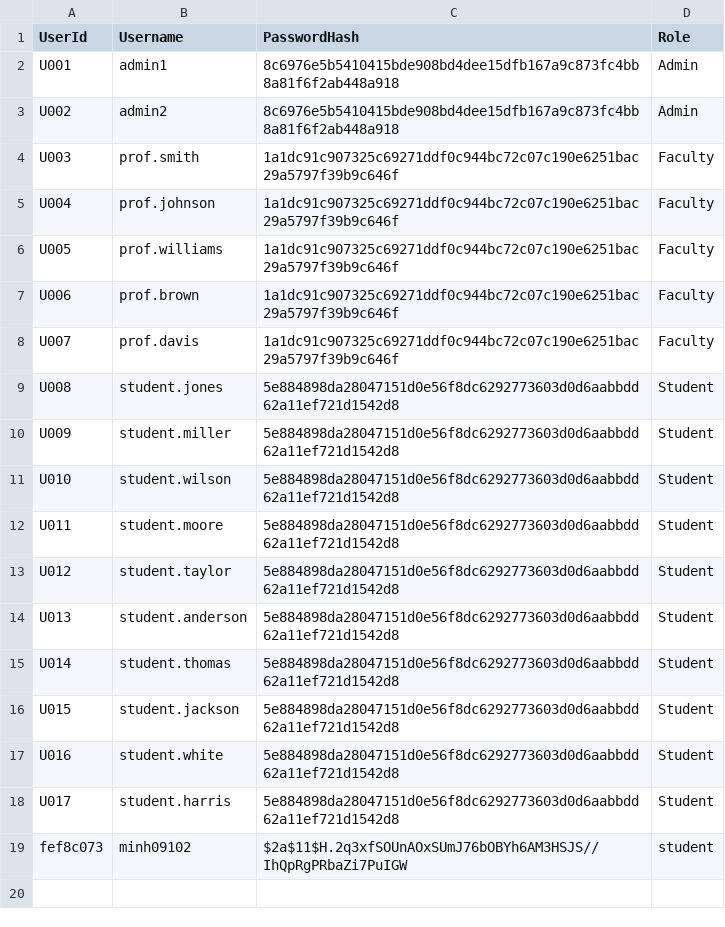
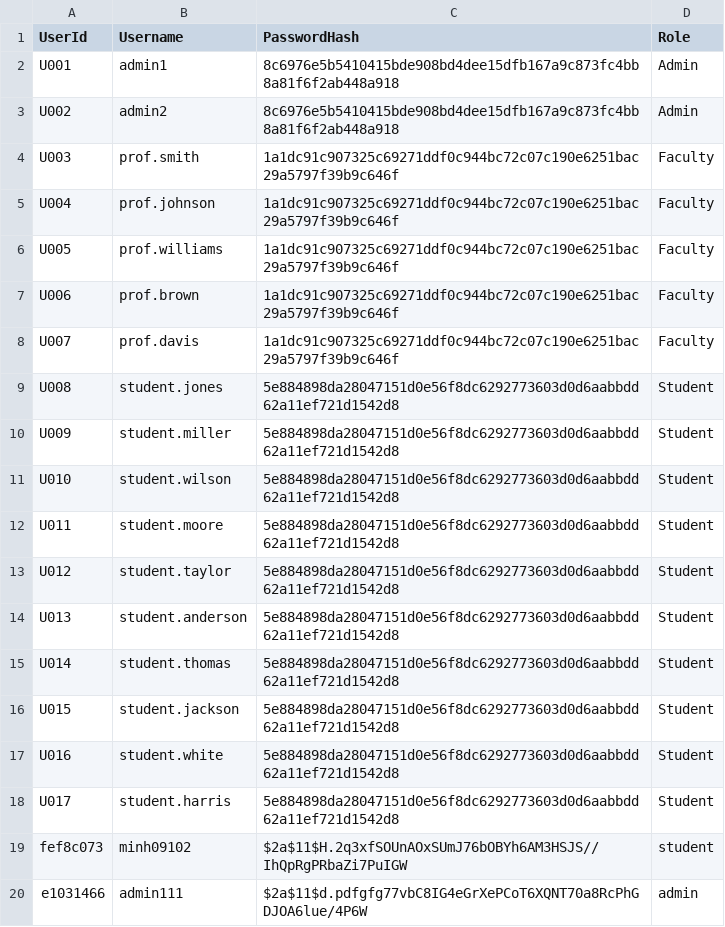
Before and after one commit to minhotaku/SchoolManagementSystem, a CSV file: App_Data/CSV/users.csv, drawn as a sheet; the diff names each change by its address in the sheet, - before the commit and + after, or states it on an @@ line.

Commit message:
Đã được 50% chức năng cho Admin, đang phát triển thêm...

```diff
--- a/App_Data/CSV/users.csv
+++ b/App_Data/CSV/users.csv
+row 20: e1031466 | admin111 | $2a$11$d.pdfgfg77vbC8IG4eGrXePCoT6XQNT70a8RcPhGDJOA6lue/4P6W | admin
```
Also changed, not shown: 36 other files.
